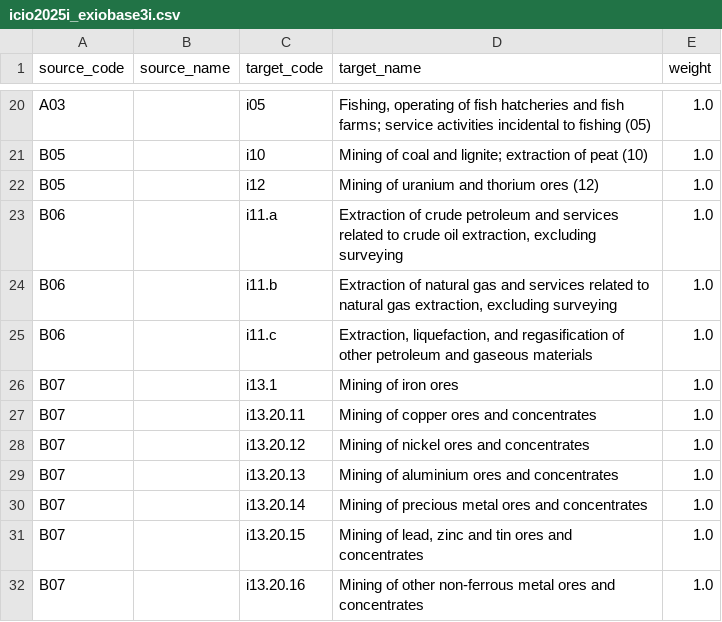
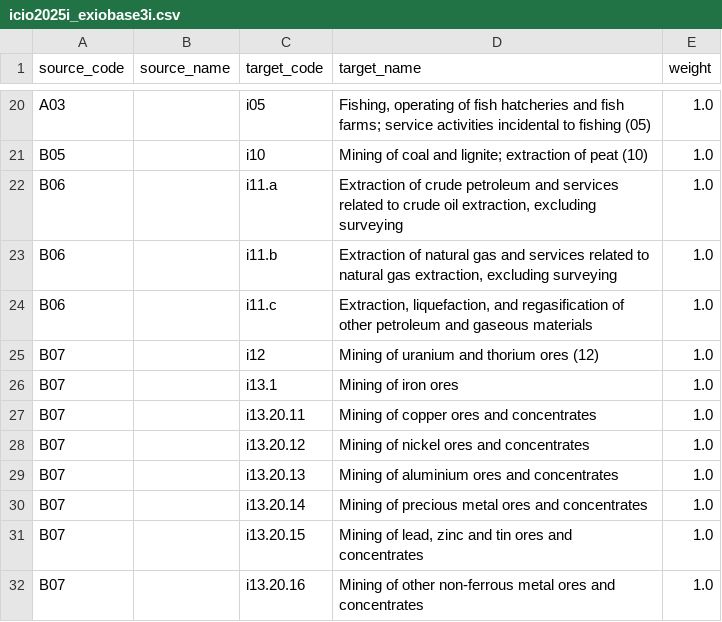
Before and after one commit to EXIOBASE/00-concordances-public, a CSV file: concordances/international/icio2025i_exiobase3i.csv, drawn as a sheet; only a part is shown, gaps mark what is left out.

```diff
--- a/concordances/international/icio2025i_exiobase3i.csv
+++ b/concordances/international/icio2025i_exiobase3i.csv
@@ -21,3 +21,2 @@ A03,,i05,"Fishing, operating of fish hatcheries and fish farms; service activiti
 B05,,i10,Mining of coal and lignite; extraction of peat (10),1.0
-B05,,i12,Mining of uranium and thorium ores (12),1.0
 B06,,i11.a,"Extraction of crude petroleum and services related to crude oil extraction, excluding surveying",1.0
@@ -25,2 +24,3 @@ B06,,i11.b,"Extraction of natural gas and services related to natural gas extrac
 B06,,i11.c,"Extraction, liquefaction, and regasification of other petroleum and gaseous materials",1.0
+B07,,i12,Mining of uranium and thorium ores (12),1.0
 B07,,i13.1,Mining of iron ores,1.0
```
Also changed, not shown: concordances/international/_wide/icio2025i_exiobase3i.csv, 2 other files.
